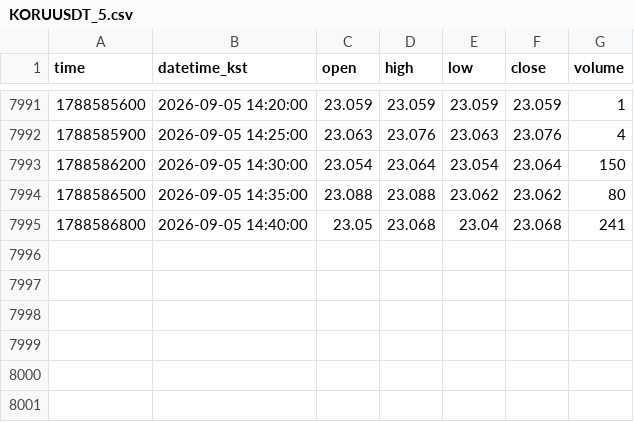
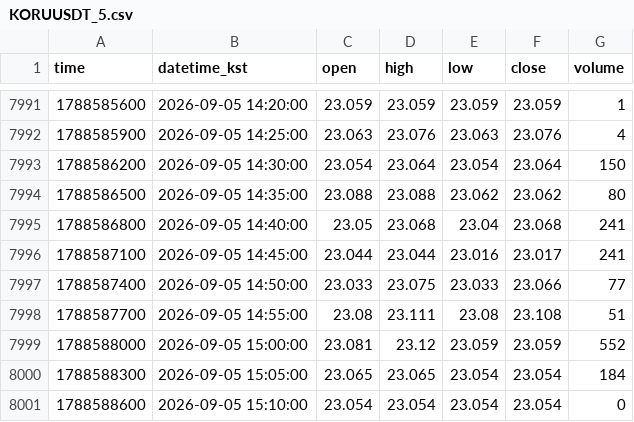
Before and after one commit to akfkajrmf1-debug/koru-data, a CSV file: data/KORUUSDT_5.csv, drawn as a sheet; only a part is shown, gaps mark what is left out.

```diff
--- a/data/KORUUSDT_5.csv
+++ b/data/KORUUSDT_5.csv
@@ -7995 +7995,7 @@ time,datetime_kst,open,high,low,close,volume
 1788586800,2026-09-05 14:40:00,23.05,23.068,23.04,23.068,241
+1788587100,2026-09-05 14:45:00,23.044,23.044,23.016,23.017,241
+1788587400,2026-09-05 14:50:00,23.033,23.075,23.033,23.066,77
+1788587700,2026-09-05 14:55:00,23.08,23.111,23.08,23.108,51
+1788588000,2026-09-05 15:00:00,23.081,23.12,23.059,23.059,552
+1788588300,2026-09-05 15:05:00,23.065,23.065,23.054,23.054,184
+1788588600,2026-09-05 15:10:00,23.054,23.054,23.054,23.054,0
```
Also changed, not shown: data/KORUUSDT_15.csv, data/KORUUSDT_60.csv, 8 other files.
